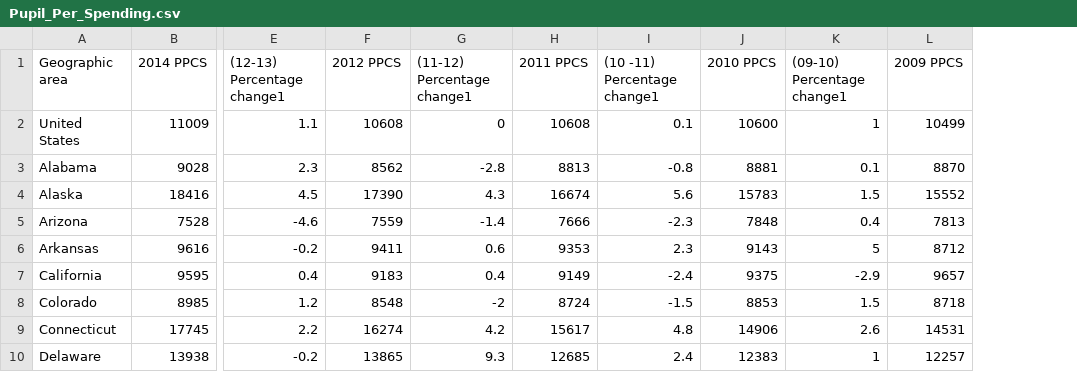
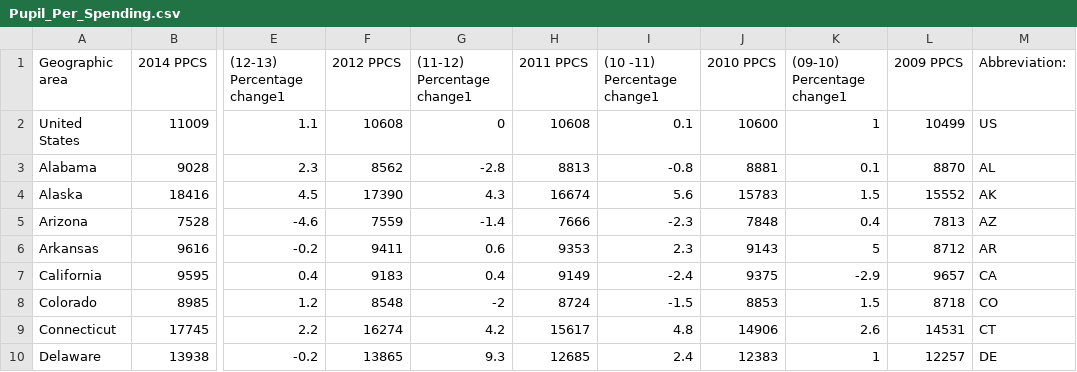
Before and after one commit to CannataUTDV/s17dvfinalproject-dvproject-4-crider-gonzales-zhang, a CSV file: 01 Data/Pupil_Per_Spending.csv, drawn as a sheet; only a part is shown, gaps mark what is left out; the diff names each change by its address in the sheet, - before the commit and + after, or states it on an @@ line.

```diff
--- a/01 Data/Pupil_Per_Spending.csv
+++ b/01 Data/Pupil_Per_Spending.csv
+column M (Abbreviation:), rows 2-10: US | AL | AK | AZ | AR | CA | CO | CT | DE
```
Also changed, not shown: 01 Data/USA_All_States_Income.csv, 51 other files.
